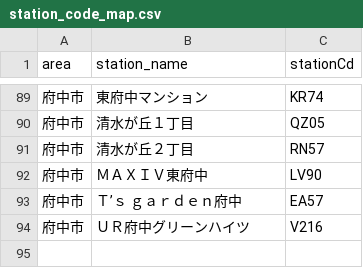
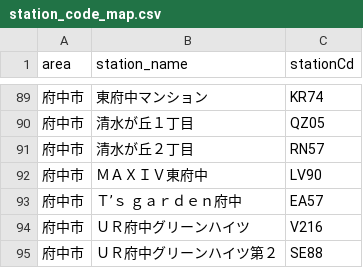
Before and after one commit to rkworks2025-coder/yoyaku, a CSV file: station_code_map.csv, drawn as a sheet; only a part is shown, gaps mark what is left out; the diff names each change by its address in the sheet, - before the commit and + after, or states it on an @@ line.

Commit message:
Update station_code_map.csv

```diff
--- a/station_code_map.csv
+++ b/station_code_map.csv
+row 95: 府中市 | ＵＲ府中グリーンハイツ第２ | SE88
```
